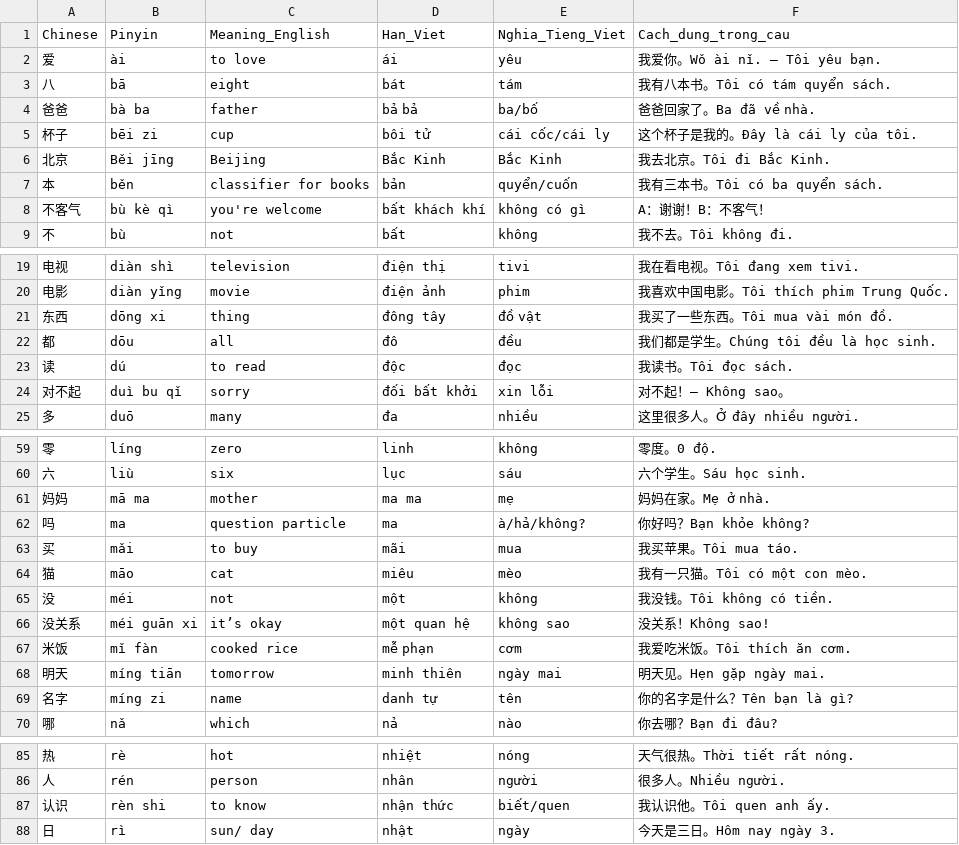
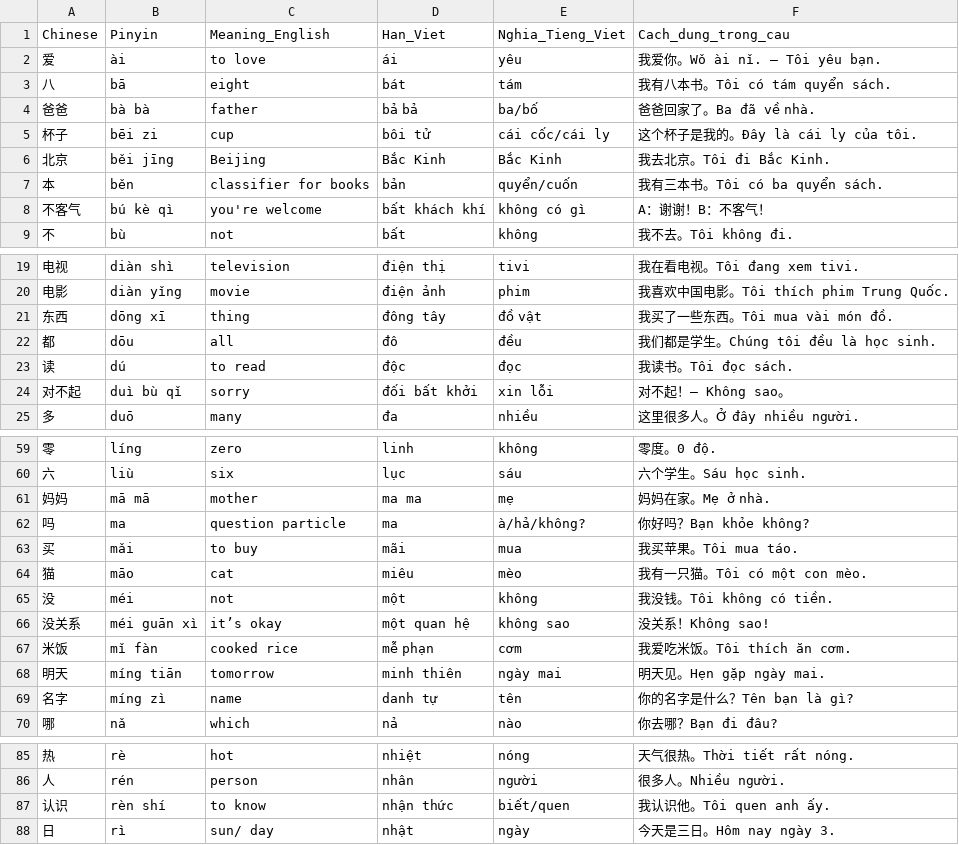
Before and after one commit to kpnn0100/chinese_learning, a CSV file: android/app/src/main/assets/hsk1.csv, drawn as a sheet; only a part is shown, gaps mark what is left out; the diff covers the shown part only.

```diff
--- a/android/app/src/main/assets/hsk1.csv
+++ b/android/app/src/main/assets/hsk1.csv
@@ -4 +4 @@ Chinese,Pinyin,Meaning_English,Han_Viet,Nghia_Tieng_Viet,Cach_dung_trong_cau
-爸爸,bà ba,father,bả bả,ba/bố,"爸爸回家了。Ba đã về nhà."
+爸爸,bà bà,father,bả bả,ba/bố,爸爸回家了。Ba đã về nhà.
@@ -6 +6 @@ Chinese,Pinyin,Meaning_English,Han_Viet,Nghia_Tieng_Viet,Cach_dung_trong_cau
-北京,Běi jīng,Beijing,Bắc Kinh,Bắc Kinh,"我去北京。Tôi đi Bắc Kinh."
+北京,běi jīng,Beijing,Bắc Kinh,Bắc Kinh,我去北京。Tôi đi Bắc Kinh.
@@ -8 +8 @@ Chinese,Pinyin,Meaning_English,Han_Viet,Nghia_Tieng_Viet,Cach_dung_trong_cau
-不客气,bù kè qì,you're welcome,bất khách khí,không có gì,"A：谢谢！B：不客气！"
+不客气,bú kè qì,you're welcome,bất khách khí,không có gì,A：谢谢！B：不客气！
@@ -21 +21 @@ Chinese,Pinyin,Meaning_English,Han_Viet,Nghia_Tieng_Viet,Cach_dung_trong_cau
-东西,dōng xi,thing,đông tây,đồ vật,"我买了一些东西。Tôi mua vài món đồ."
+东西,dōng xī,thing,đông tây,đồ vật,我买了一些东西。Tôi mua vài món đồ.
@@ -24 +24 @@ Chinese,Pinyin,Meaning_English,Han_Viet,Nghia_Tieng_Viet,Cach_dung_trong_cau
-对不起,duì bu qǐ,sorry,đối bất khởi,xin lỗi,"对不起！— Không sao。"
+对不起,duì bù qǐ,sorry,đối bất khởi,xin lỗi,对不起！— Không sao。
@@ -61 +61 @@ Chinese,Pinyin,Meaning_English,Han_Viet,Nghia_Tieng_Viet,Cach_dung_trong_cau
-妈妈,mā ma,mother,ma ma,mẹ,"妈妈在家。Mẹ ở nhà."
+妈妈,mā mā,mother,ma ma,mẹ,妈妈在家。Mẹ ở nhà.
@@ -66 +66 @@ Chinese,Pinyin,Meaning_English,Han_Viet,Nghia_Tieng_Viet,Cach_dung_trong_cau
-没关系,méi guān xi,it’s okay,một quan hệ,không sao,"没关系！Không sao!"
+没关系,méi guān xì,it’s okay,một quan hệ,không sao,没关系！Không sao!
@@ -69 +69 @@ Chinese,Pinyin,Meaning_English,Han_Viet,Nghia_Tieng_Viet,Cach_dung_trong_cau
-名字,míng zi,name,danh tự,tên,"你的名字是什么？Tên bạn là gì?"
+名字,míng zì,name,danh tự,tên,你的名字是什么？Tên bạn là gì?
@@ -87 +87 @@ Chinese,Pinyin,Meaning_English,Han_Viet,Nghia_Tieng_Viet,Cach_dung_trong_cau
-认识,rèn shi,to know,nhận thức,biết/quen,"我认识他。Tôi quen anh ấy."
+认识,rèn shí,to know,nhận thức,biết/quen,我认识他。Tôi quen anh ấy.
```
Also changed, not shown: 9 edited cells elsewhere in this file, android/app/src/main/assets/hsk2.csv, resource/hsk1.csv, 4 other files.
